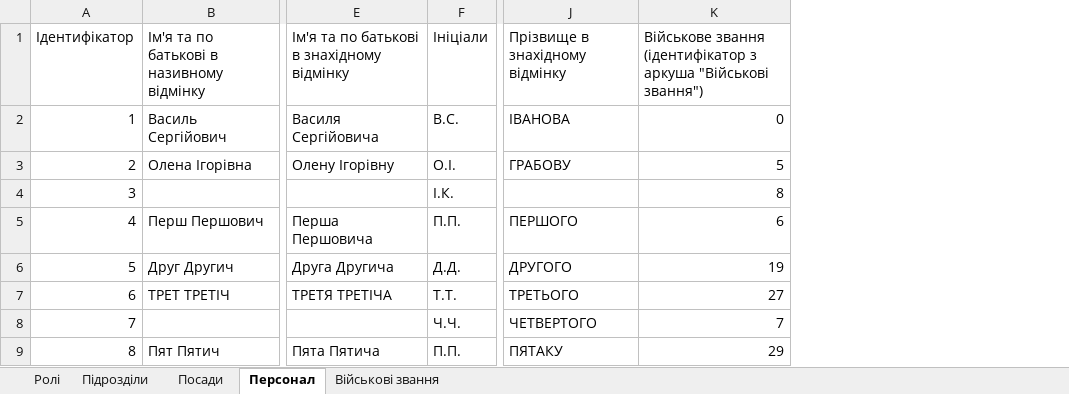
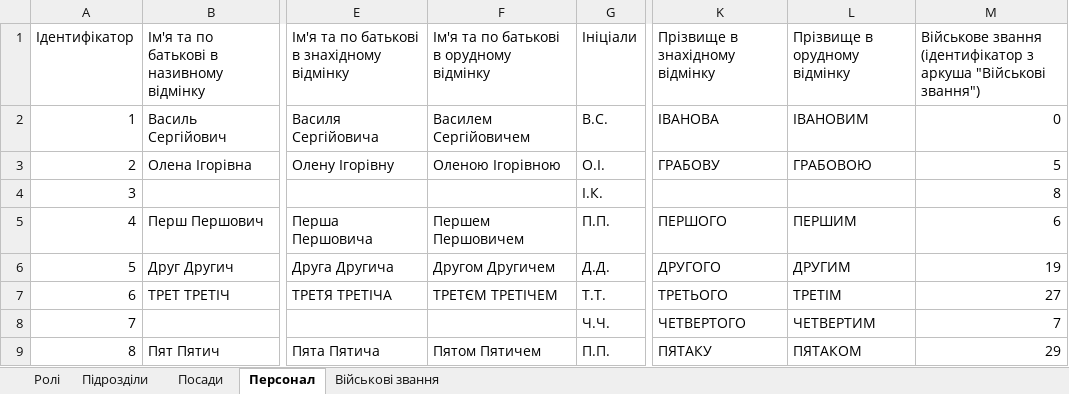
Before and after one commit to ArMANIAK/directives_generator, an Excel workbook: renderer/dictionaries/Словники.xlsx, sheet Персонал, drawn as a sheet; only a part is shown, gaps mark what is left out; values as stored, in another font and other column widths than the file's, no borders; the diff names each change by its address in the sheet, - before the commit and + after, or states it on an @@ line.

```diff
--- a/renderer/dictionaries/Словники.xlsx (sheet Персонал)
+++ b/renderer/dictionaries/Словники.xlsx (sheet Персонал)
+column F, rows 1-9: Ім'я та по батькові в орудному відмінку | Василем Сергійовичем | Оленою Ігорівною |  | Першем Першовичем | Другом Другичем | ТРЕТЄМ ТРЕТІЧЕМ |  | Пятом Пятичем
+column L, rows 1-9: Прізвище в орудному відмінку | ІВАНОВИМ | ГРАБОВОЮ |  | ПЕРШИМ | ДРУГИМ | ТРЕТІМ | ЧЕТВЕРТИМ | ПЯТАКОМ
```
Also changed, not shown: sheet Ролі, 9 other files.
